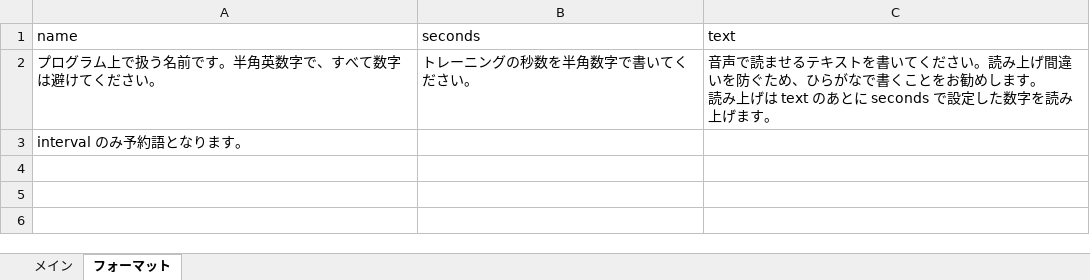
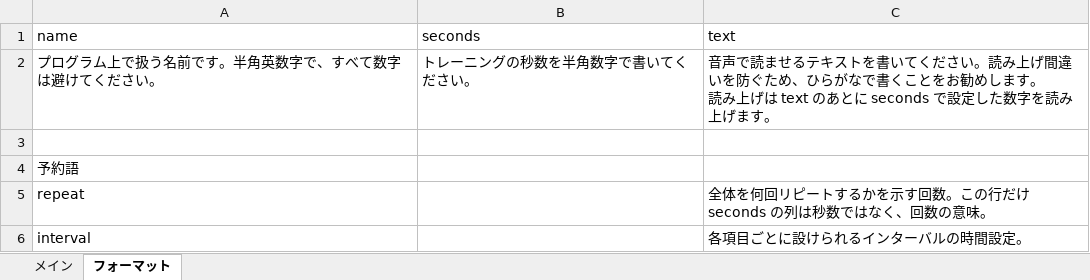
Before and after one commit to itukano/shot_raining, an Excel workbook: settings.xlsx, sheet フォーマット, drawn as a sheet; values as stored, in another font and other column widths than the file's, no borders; addresses are those after the commit; the diff names each change by its address in the sheet, - before the commit and + after, or states it on an @@ line.

```diff
--- a/settings.xlsx (sheet フォーマット)
+++ b/settings.xlsx (sheet フォーマット)
+row 3: (empty)
-A4 (name): interval のみ予約語となります。
+A4 (name): 予約語
+row 5: repeat |  | 全体を何回リピートするかを示す回数。この行だけ seconds の列は秒数ではなく、回数の意味。
+row 6: interval |  | 各項目ごとに設けられるインターバルの時間設定。
```
Also changed, not shown: sheet メイン, 1 other file.
